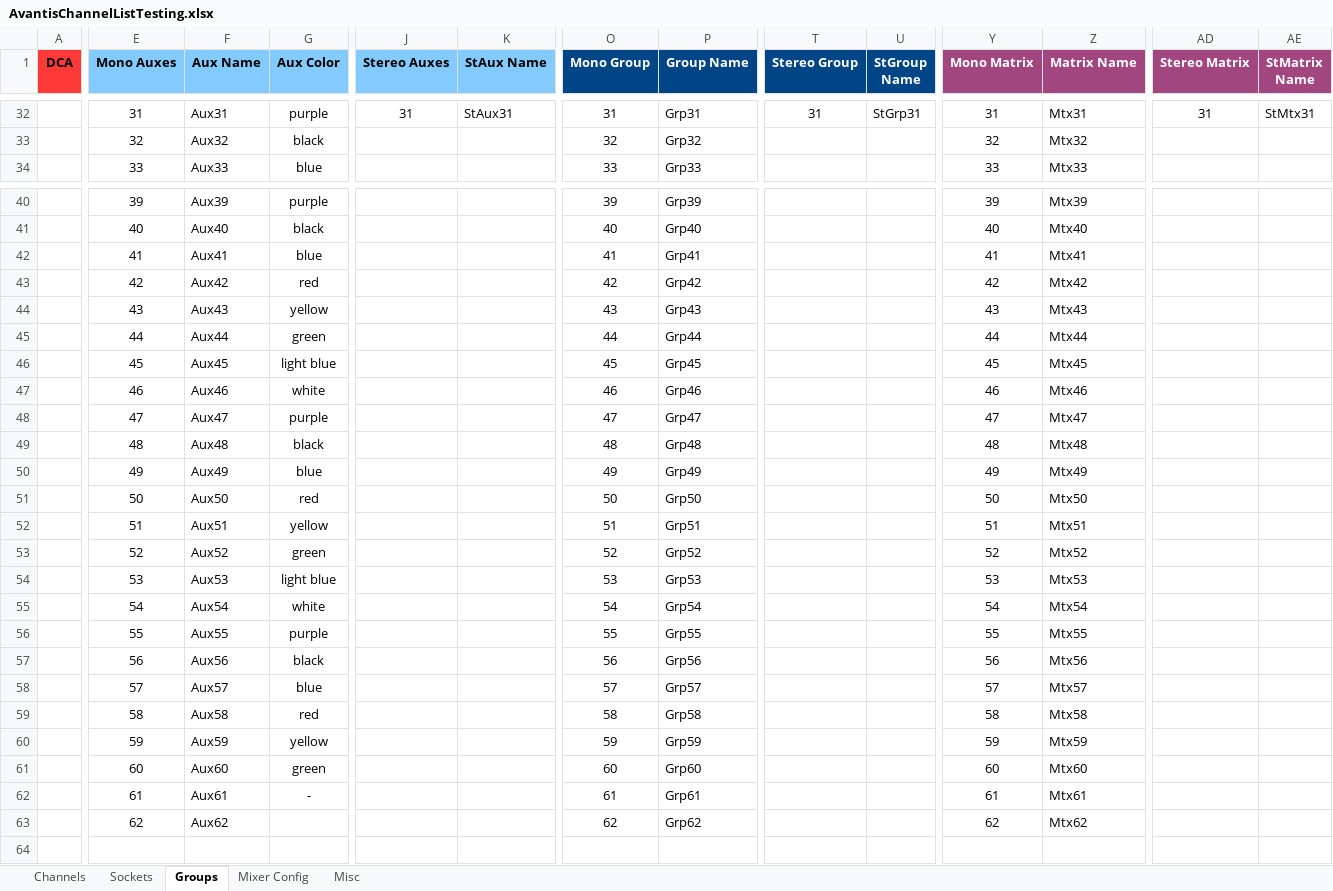
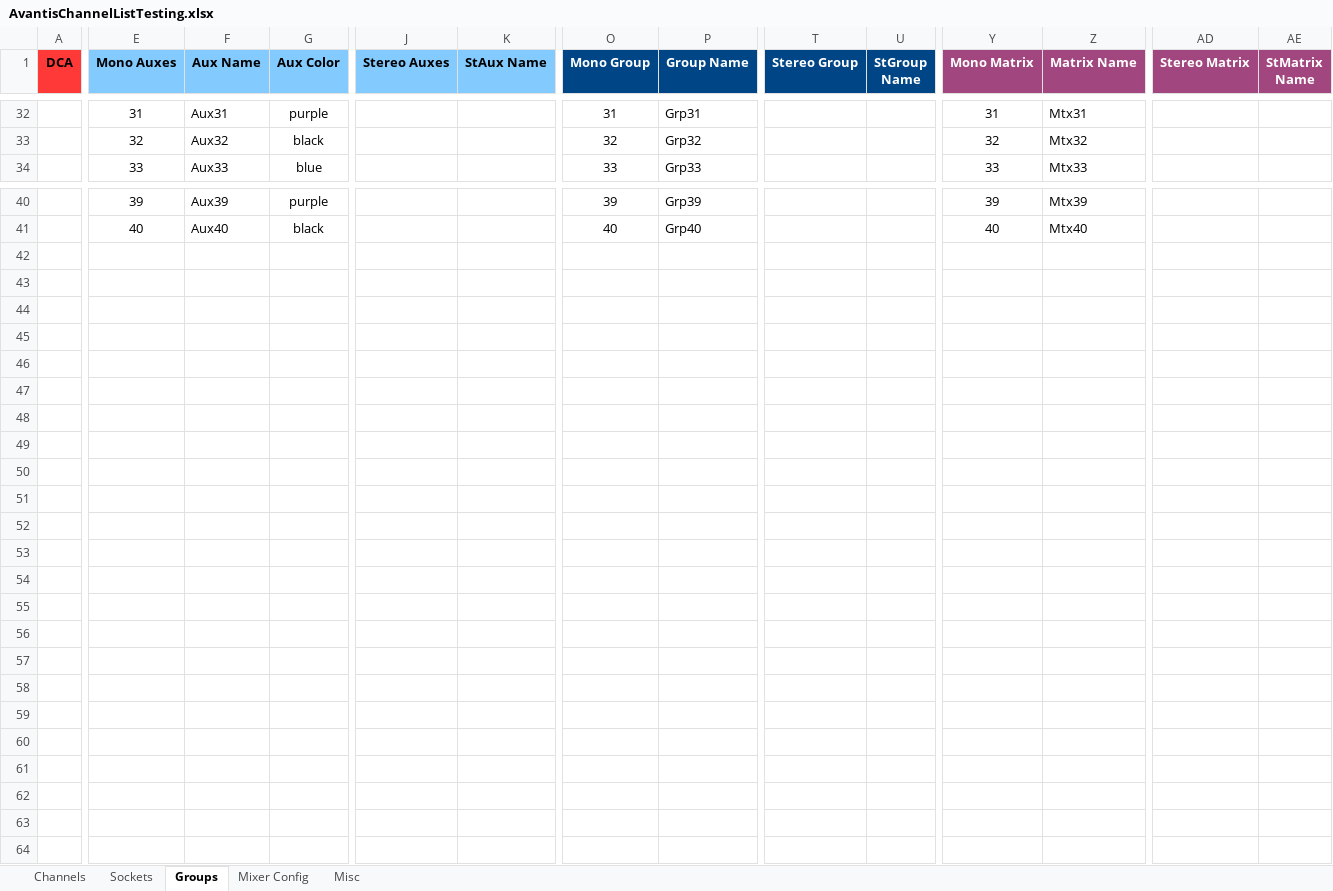
Before and after one commit to togrupe/dlive-midi-tools, an Excel workbook: testing/AvantisChannelListTesting.xlsx, sheet Groups, drawn as a sheet; only a part is shown, gaps mark what is left out; values as stored, in another font and other column widths than the file's, no borders; conditional formats not drawn; rows hold the shown columns only; the diff covers the shown part only; the diff names each change by its address in the sheet, - before the commit and + after, or states it on an @@ line.

```diff
--- a/testing/AvantisChannelListTesting.xlsx (sheet Groups)
+++ b/testing/AvantisChannelListTesting.xlsx (sheet Groups)
-J32 (Stereo Auxes): 31
+J32 (Stereo Auxes): (empty)
-K32 (StAux Name): StAux31
+K32 (StAux Name): (empty)
-T32 (Stereo Group): 31
+T32 (Stereo Group): (empty)
-U32 (StGroup Name): StGrp31
+U32 (StGroup Name): (empty)
-AD32 (Stereo Matrix): 31
+AD32 (Stereo Matrix): (empty)
-AE32 (StMatrix Name): StMtx31
+AE32 (StMatrix Name): (empty)
-row 42:  | 41 | Aux41 | blue |  |  | 41 | Grp41 |  |  | 41 | Mtx41
+row 42: (empty)
-row 43:  | 42 | Aux42 | red |  |  | 42 | Grp42 |  |  | 42 | Mtx42
+row 43: (empty)
-row 44:  | 43 | Aux43 | yellow |  |  | 43 | Grp43 |  |  | 43 | Mtx43
+row 44: (empty)
-row 45:  | 44 | Aux44 | green |  |  | 44 | Grp44 |  |  | 44 | Mtx44
+row 45: (empty)
-row 46:  | 45 | Aux45 | light blue |  |  | 45 | Grp45 |  |  | 45 | Mtx45
+row 46: (empty)
-row 47:  | 46 | Aux46 | white |  |  | 46 | Grp46 |  |  | 46 | Mtx46
+row 47: (empty)
-row 48:  | 47 | Aux47 | purple |  |  | 47 | Grp47 |  |  | 47 | Mtx47
+row 48: (empty)
-row 49:  | 48 | Aux48 | black |  |  | 48 | Grp48 |  |  | 48 | Mtx48
+row 49: (empty)
-row 50:  | 49 | Aux49 | blue |  |  | 49 | Grp49 |  |  | 49 | Mtx49
+row 50: (empty)
-row 51:  | 50 | Aux50 | red |  |  | 50 | Grp50 |  |  | 50 | Mtx50
+row 51: (empty)
-row 52:  | 51 | Aux51 | yellow |  |  | 51 | Grp51 |  |  | 51 | Mtx51
+row 52: (empty)
-row 53:  | 52 | Aux52 | green |  |  | 52 | Grp52 |  |  | 52 | Mtx52
+row 53: (empty)
-row 54:  | 53 | Aux53 | light blue |  |  | 53 | Grp53 |  |  | 53 | Mtx53
+row 54: (empty)
-row 55:  | 54 | Aux54 | white |  |  | 54 | Grp54 |  |  | 54 | Mtx54
+row 55: (empty)
-row 56:  | 55 | Aux55 | purple |  |  | 55 | Grp55 |  |  | 55 | Mtx55
+row 56: (empty)
-row 57:  | 56 | Aux56 | black |  |  | 56 | Grp56 |  |  | 56 | Mtx56
+row 57: (empty)
-row 58:  | 57 | Aux57 | blue |  |  | 57 | Grp57 |  |  | 57 | Mtx57
+row 58: (empty)
-row 59:  | 58 | Aux58 | red |  |  | 58 | Grp58 |  |  | 58 | Mtx58
+row 59: (empty)
-row 60:  | 59 | Aux59 | yellow |  |  | 59 | Grp59 |  |  | 59 | Mtx59
+row 60: (empty)
-row 61:  | 60 | Aux60 | green |  |  | 60 | Grp60 |  |  | 60 | Mtx60
+row 61: (empty)
-row 62:  | 61 | Aux61 | - |  |  | 61 | Grp61 |  |  | 61 | Mtx61
+row 62: (empty)
-row 63:  | 62 | Aux62 |  |  |  | 62 | Grp62 |  |  | 62 | Mtx62
+row 63: (empty)
```
Also changed, not shown: 10 added rows, 10 removed rows and 45 edited cells elsewhere in this sheet, sheet Mixer Config, sheet Channels, sheet Misc, hidden cells, AvantisChannelList.xlsx, 2 other files.
